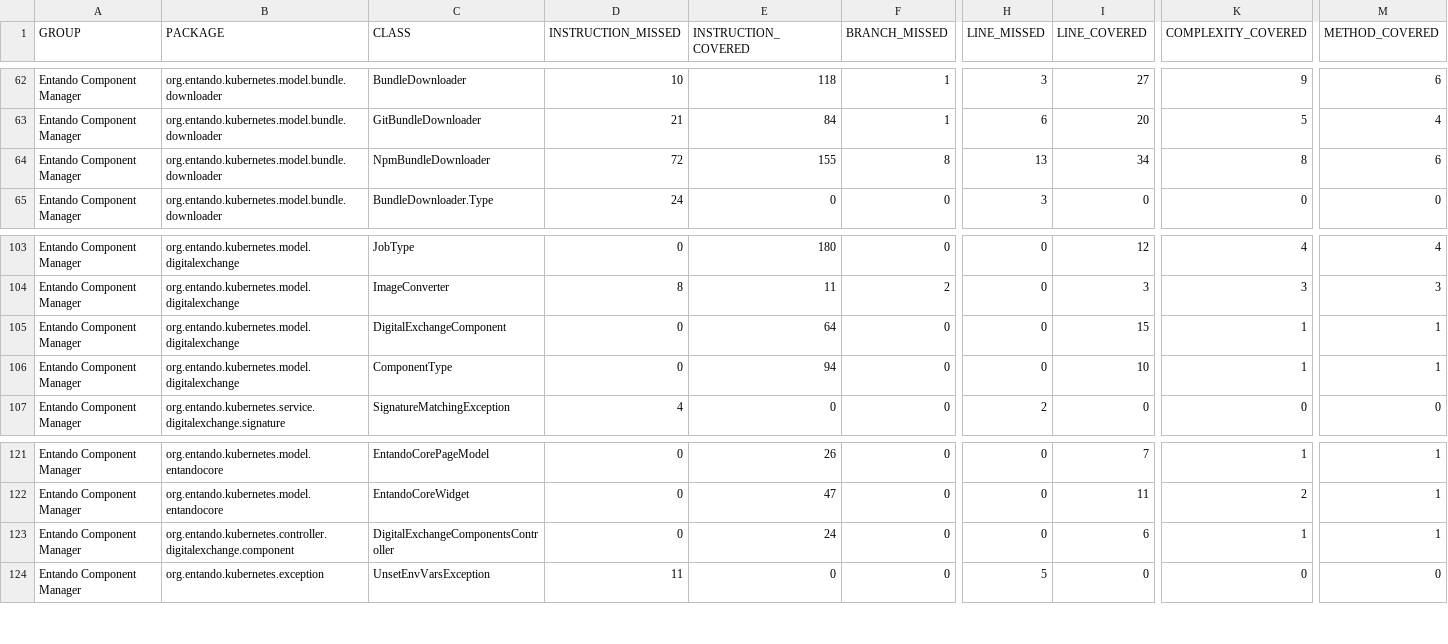
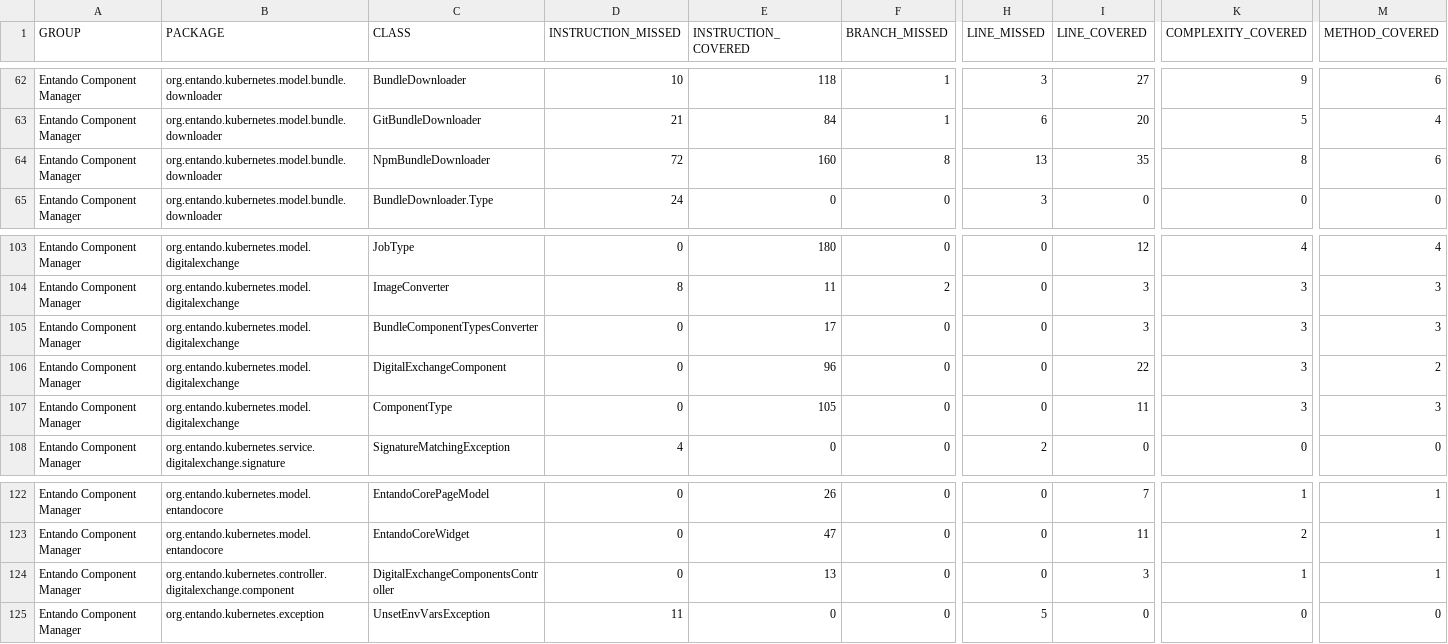
Before and after one commit to entando-k8s-infrastructure/devops-results, a CSV file: entando-component-manager/master/jacoco/jacoco.csv, drawn as a sheet; only a part is shown, gaps mark what is left out; addresses are those after the commit; rows hold the shown columns only; the diff covers the shown part only; the diff names each change by its address in the sheet, - before the commit and + after, or states it on an @@ line.

Commit message:
Publishing files for path entando-component-manager/master

```diff
--- a/entando-component-manager/master/jacoco/jacoco.csv
+++ b/entando-component-manager/master/jacoco/jacoco.csv
-E64 (INSTRUCTION_COVERED): 155
+E64 (INSTRUCTION_COVERED): 160
-I64 (LINE_COVERED): 34
+I64 (LINE_COVERED): 35
-C105 (CLASS): DigitalExchangeComponent
+C105 (CLASS): BundleComponentTypesConverter
-E105 (INSTRUCTION_COVERED): 64
+E105 (INSTRUCTION_COVERED): 17
-I105 (LINE_COVERED): 15
+I105 (LINE_COVERED): 3
-K105 (COMPLEXITY_COVERED): 1
+K105 (COMPLEXITY_COVERED): 3
-M105 (METHOD_COVERED): 1
+M105 (METHOD_COVERED): 3
+row 106: Entando Component Manager | org.entando.kubernetes.model.digitalexchange | DigitalExchangeComponent | 0 | 96 | 0 | 0 | 22 | 3 | 2
-E107 (INSTRUCTION_COVERED): 94
+E107 (INSTRUCTION_COVERED): 105
-I107 (LINE_COVERED): 10
+I107 (LINE_COVERED): 11
-K107 (COMPLEXITY_COVERED): 1
+K107 (COMPLEXITY_COVERED): 3
-M107 (METHOD_COVERED): 1
+M107 (METHOD_COVERED): 3
-E124 (INSTRUCTION_COVERED): 24
+E124 (INSTRUCTION_COVERED): 13
-I124 (LINE_COVERED): 6
+I124 (LINE_COVERED): 3
```
Also changed, not shown: 5 added rows, 5 removed rows and 25 edited cells elsewhere in this file, 54 other files.
